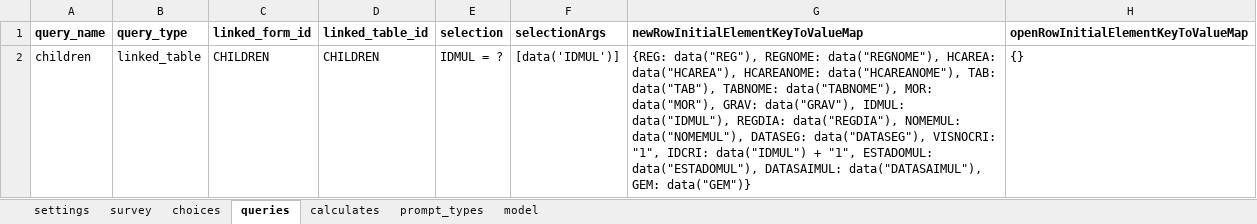
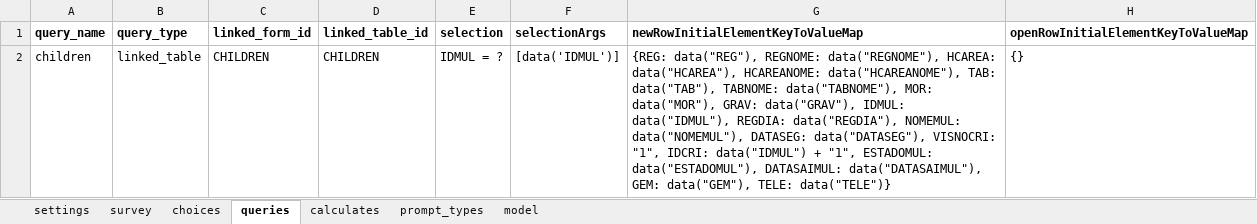
Before and after one commit to BandimHealthProject/Equipa, an Excel workbook: app/config/tables/PREGNANCIES/Forms/PREGNANCYFU/PREGNANCYFU.xlsx, sheet queries, drawn as a sheet; values as stored, in another font and other column widths than the file's, no borders; the diff names each change by its address in the sheet, - before the commit and + after, or states it on an @@ line.

```diff
--- a/app/config/tables/PREGNANCIES/Forms/PREGNANCYFU/PREGNANCYFU.xlsx (sheet queries)
+++ b/app/config/tables/PREGNANCIES/Forms/PREGNANCYFU/PREGNANCYFU.xlsx (sheet queries)
-G2: …data("DATASAIMUL"), GEM: data("GEM")}
+G2: …data("DATASAIMUL"), GEM: data("GEM"), TELE: data("TELE")}
```
Also changed, not shown: sheet survey, sheet model, sheet choices, app/config/tables/CHILDREN/Forms/CHILDFU/CHILDFU.xlsx, app/config/tables/CHILDREN/Forms/CHILDREN/CHILDREN.xlsx, 11 other files.
